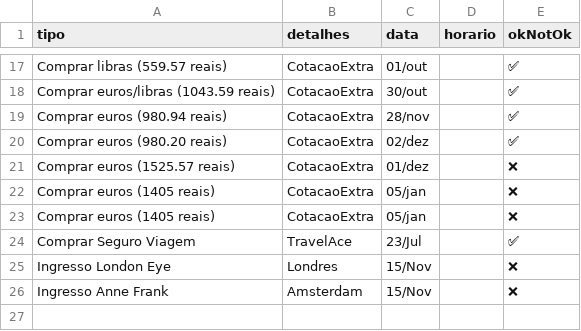
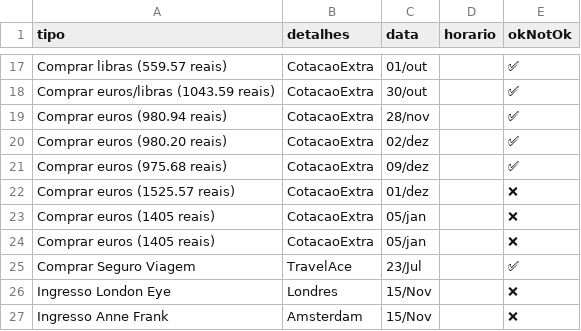
Before and after one commit to dodopontocom/odroid-contas, a CSV file: texts/trip_checklist.csv, drawn as a sheet; only a part is shown, gaps mark what is left out.

Commit message:
Update trip_checklist.csv

```diff
--- a/texts/trip_checklist.csv
+++ b/texts/trip_checklist.csv
@@ -20,2 +20,3 @@ Comprar euros (980.94 reais),CotacaoExtra,28/nov,,✅
 Comprar euros (980.20 reais),CotacaoExtra,02/dez,,✅
+Comprar euros (975.68 reais),CotacaoExtra,09/dez,,✅
 Comprar euros (1525.57 reais),CotacaoExtra,01/dez,,❌
```
